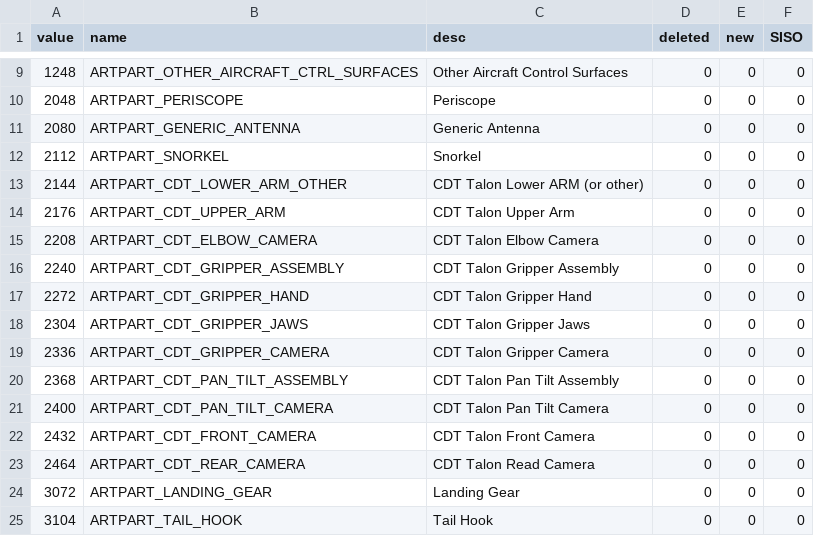
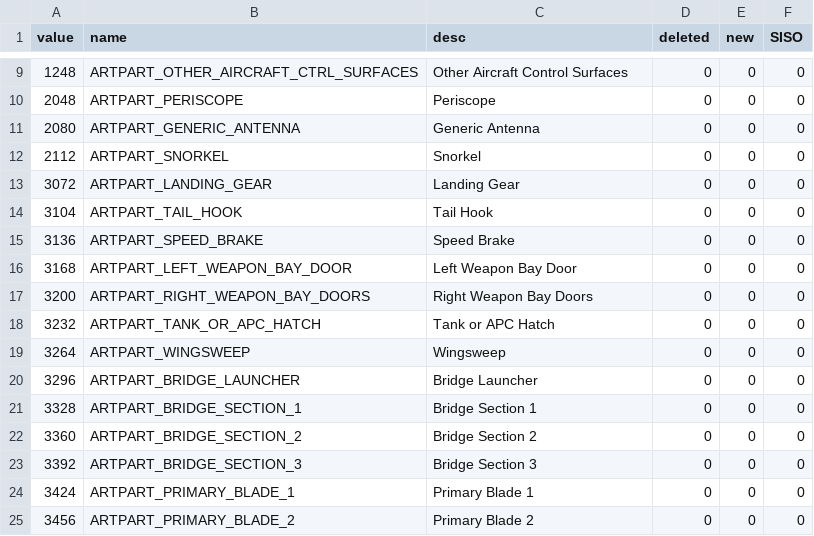
Before and after one commit to tpinkston/discover, a CSV file: enums/csv/ARTICULATED_PARTS.CSV, drawn as a sheet; only a part is shown, gaps mark what is left out; the shorter side is filled out with more unchanged rows; the diff names each change by its address in the sheet, - before the commit and + after, or states it on an @@ line.

```diff
--- a/enums/csv/ARTICULATED_PARTS.CSV
+++ b/enums/csv/ARTICULATED_PARTS.CSV
-row 13: 2144 | ARTPART_CDT_LOWER_ARM_OTHER | CDT Talon Lower ARM (or other) | 0 | 0 | 0
-row 14: 2176 | ARTPART_CDT_UPPER_ARM | CDT Talon Upper Arm | 0 | 0 | 0
-row 15: 2208 | ARTPART_CDT_ELBOW_CAMERA | CDT Talon Elbow Camera | 0 | 0 | 0
-row 16: 2240 | ARTPART_CDT_GRIPPER_ASSEMBLY | CDT Talon Gripper Assembly | 0 | 0 | 0
-row 17: 2272 | ARTPART_CDT_GRIPPER_HAND | CDT Talon Gripper Hand | 0 | 0 | 0
-row 18: 2304 | ARTPART_CDT_GRIPPER_JAWS | CDT Talon Gripper Jaws | 0 | 0 | 0
-row 19: 2336 | ARTPART_CDT_GRIPPER_CAMERA | CDT Talon Gripper Camera | 0 | 0 | 0
-row 20: 2368 | ARTPART_CDT_PAN_TILT_ASSEMBLY | CDT Talon Pan Tilt Assembly | 0 | 0 | 0
-row 21: 2400 | ARTPART_CDT_PAN_TILT_CAMERA | CDT Talon Pan Tilt Camera | 0 | 0 | 0
-row 22: 2432 | ARTPART_CDT_FRONT_CAMERA | CDT Talon Front Camera | 0 | 0 | 0
-row 23: 2464 | ARTPART_CDT_REAR_CAMERA | CDT Talon Read Camera | 0 | 0 | 0
```
Also changed, not shown: enums/csv/ACTREQ_ACTION_IDS.CSV, enums/csv/DATUM_IDS.CSV, 35 other files.
